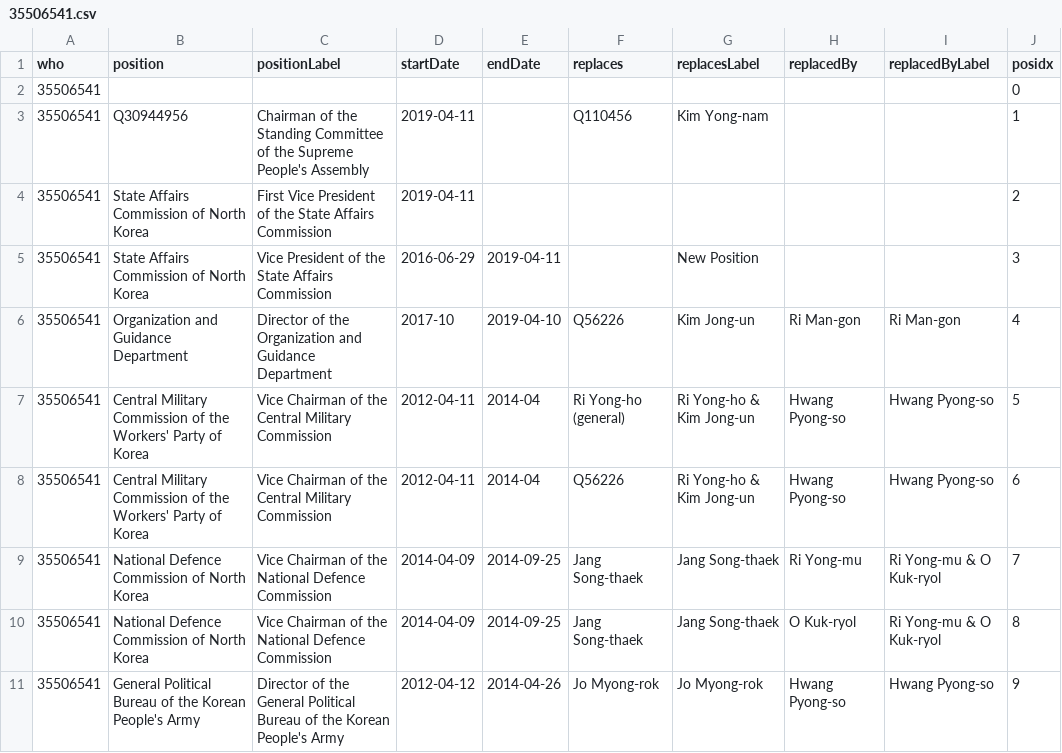
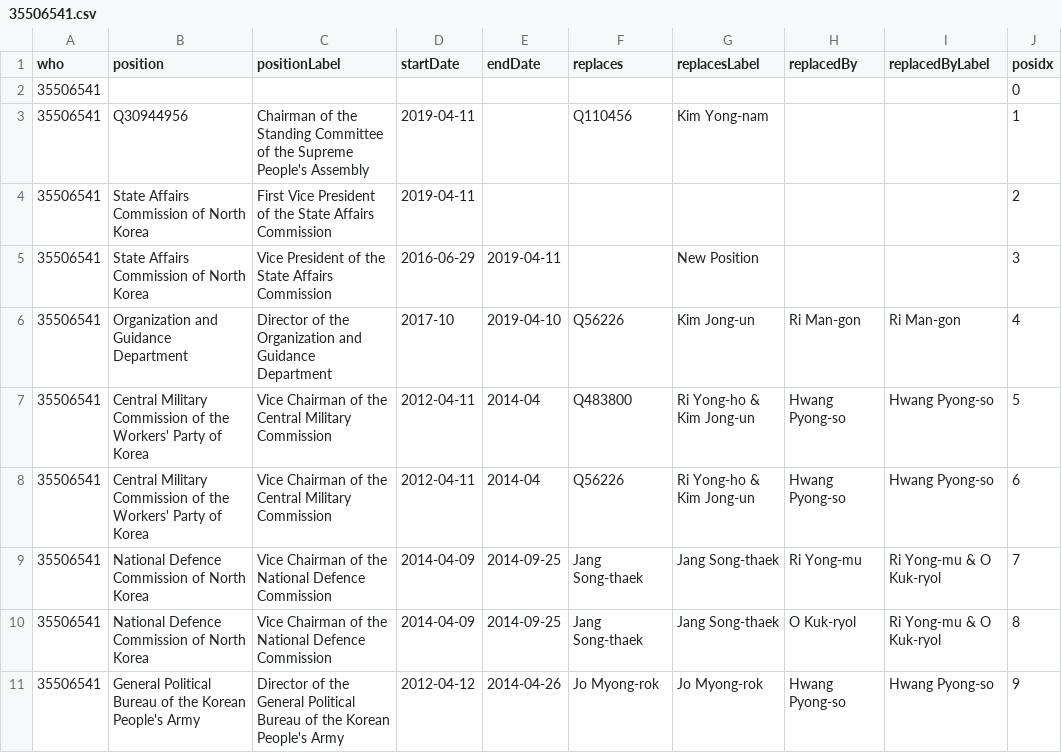
Before and after one commit to every-politician-scrapers/north-korea, a CSV file: enwiki/csv/35506541.csv, drawn as a sheet.

```diff
--- a/enwiki/csv/35506541.csv
+++ b/enwiki/csv/35506541.csv
@@ -6,3 +6,3 @@ who,position,positionLabel,startDate,endDate,replaces,replacesLabel,replacedBy,r
 35506541,Organization and Guidance Department,Director of the Organization and Guidance Department,2017-10,2019-04-10,Q56226,Kim Jong-un,Ri Man-gon,Ri Man-gon,4
-35506541,Central Military Commission of the Workers' Party of Korea,Vice Chairman of the Central Military Commission,2012-04-11,2014-04,Ri Yong-ho (general),Ri Yong-ho & Kim Jong-un,Hwang Pyong-so,Hwang Pyong-so,5
+35506541,Central Military Commission of the Workers' Party of Korea,Vice Chairman of the Central Military Commission,2012-04-11,2014-04,Q483800,Ri Yong-ho & Kim Jong-un,Hwang Pyong-so,Hwang Pyong-so,5
 35506541,Central Military Commission of the Workers' Party of Korea,Vice Chairman of the Central Military Commission,2012-04-11,2014-04,Q56226,Ri Yong-ho & Kim Jong-un,Hwang Pyong-so,Hwang Pyong-so,6
```
Also changed, not shown: enwiki/index.csv, 30 other files.
